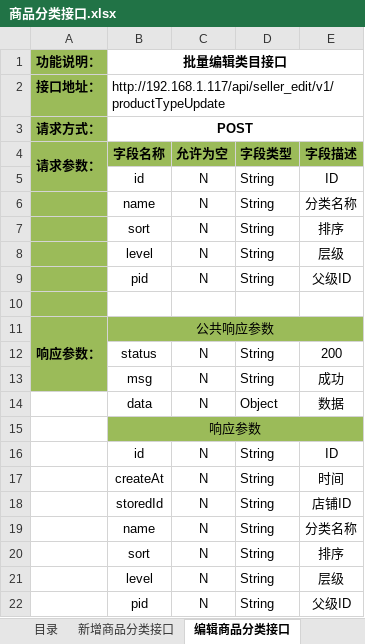
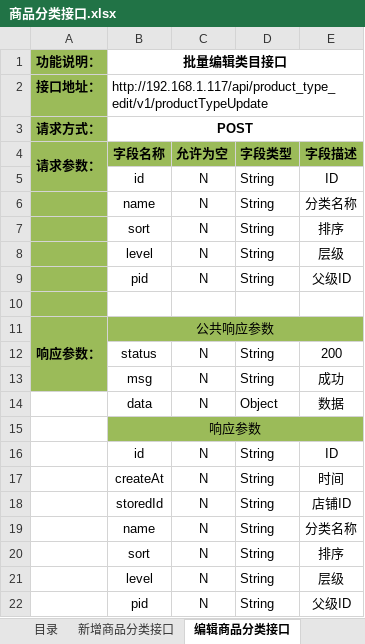
Before and after one commit to douster/design, an Excel workbook: 接口文档/店铺api/商品分类接口.xlsx, sheet 编辑商品分类接口, drawn as a sheet; values as stored, in another font and other column widths than the file's, no borders; the diff names each change by its address in the sheet, - before the commit and + after, or states it on an @@ line.

```diff
--- a/接口文档/店铺api/商品分类接口.xlsx (sheet 编辑商品分类接口)
+++ b/接口文档/店铺api/商品分类接口.xlsx (sheet 编辑商品分类接口)
-B2 (字段名称): http://192.168.1.117/api/seller_edit/v1/productTypeUpdate
+B2 (字段名称): http://192.168.1.117/api/product_type_edit/v1/productTypeUpdate
```
Also changed, not shown: sheet 批量删除商品分类接口, sheet 新增商品分类接口, sheet 商品分类列表接口, 1 other file.
